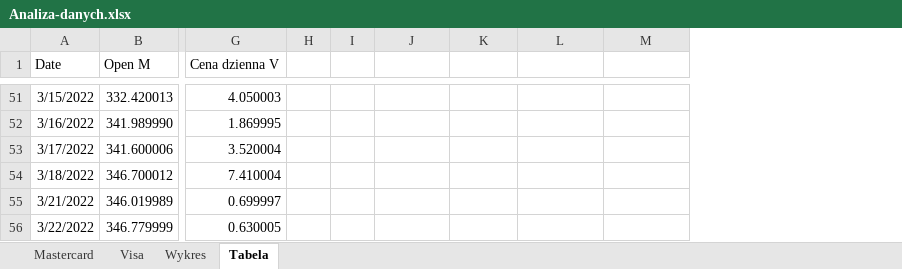
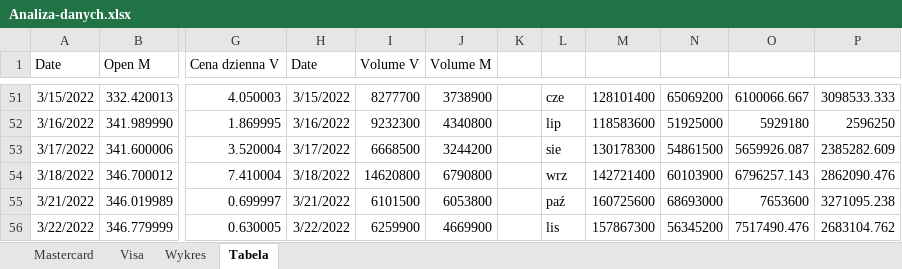
Before and after one commit to lewiis252/projekt_R_excel, an Excel workbook: Analiza-danych.xlsx, sheet Tabela, drawn as a sheet; only a part is shown, gaps mark what is left out; values as stored, in another font and other column widths than the file's, no borders; charts and pictures not drawn; addresses are those after the commit; the diff covers the shown part only; the diff names each change by its address in the sheet, - before the commit and + after, or states it on an @@ line.

```diff
--- a/Analiza-danych.xlsx (sheet Tabela)
+++ b/Analiza-danych.xlsx (sheet Tabela)
+column H (Date), rows 51-56: 3/15/2022 | 3/16/2022 | 3/17/2022 | 3/18/2022 | 3/21/2022 | 3/22/2022
+column I (Volume V), rows 51-56: 8277700 | 9232300 | 6668500 | 14620800 | 6101500 | 6259900
+column J (Volume M), rows 51-56: 3738900 | 4340800 | 3244200 | 6790800 | 6053800 | 4669900
-L51: (empty)
+L51: cze
-M51: (empty)
+M51: 128101400
-N51: (empty)
+N51: 65069200
-O51: (empty)
+O51: 6100066.667
-P51: (empty)
+P51: 3098533.333
-L52: (empty)
+L52: lip
-M52: (empty)
+M52: 118583600
-N52: (empty)
+N52: 51925000
-O52: (empty)
+O52: 5929180
-P52: (empty)
+P52: 2596250
-L53: (empty)
+L53: sie
-M53: (empty)
+M53: 130178300
-N53: (empty)
+N53: 54861500
-O53: (empty)
+O53: 5659926.087
-P53: (empty)
+P53: 2385282.609
-L54: (empty)
+L54: wrz
-M54: (empty)
+M54: 142721400
-N54: (empty)
+N54: 60103900
-O54: (empty)
+O54: 6796257.143
-P54: (empty)
+P54: 2862090.476
-L55: (empty)
+L55: paź
-M55: (empty)
+M55: 160725600
-N55: (empty)
+N55: 68693000
-O55: (empty)
+O55: 7653600
-P55: (empty)
+P55: 3271095.238
-L56: (empty)
+L56: lis
-M56: (empty)
+M56: 157867300
-N56: (empty)
+N56: 56345200
-O56: (empty)
+O56: 7517490.476
-P56: (empty)
+P56: 2683104.762
```
Also changed, not shown: 41 edited cells elsewhere in this sheet, sheet Wykres, sheet Visa, sheet Mastercard, charts or pictures, 4 other files.
